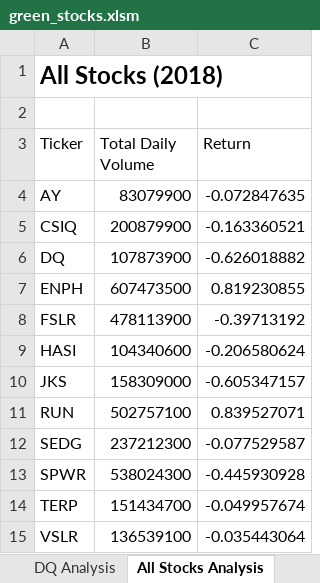
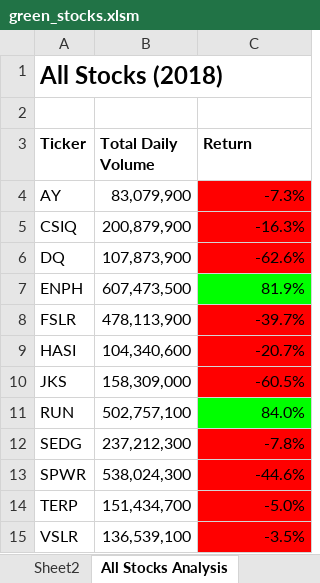
Before and after one commit to ZachP72/Stock-Analysis, an Excel workbook: green_stocks.xlsm, sheet All Stocks Analysis, drawn as a sheet; values as stored, in another font and other column widths than the file's, no borders; the diff names each change by its address in the sheet, - before the commit and + after, or states it on an @@ line.

Commit message:
Add files via upload

```diff
--- a/green_stocks.xlsm (sheet All Stocks Analysis)
+++ b/green_stocks.xlsm (sheet All Stocks Analysis)
+sheet tab: Sheet2
-A3:C3 bold: off
+A3:C3 bold: on
-B4 (Total Daily Volume): 83079900
+B4 (Total Daily Volume): 83,079,900
-C4 (Return): -0.072847635
+C4 (Return): -7.3%
-C4:C6 fill: none
+C4:C6 fill: #FF0000
-B5 (Total Daily Volume): 200879900
+B5 (Total Daily Volume): 200,879,900
-C5 (Return): -0.163360521
+C5 (Return): -16.3%
-B6 (Total Daily Volume): 107873900
+B6 (Total Daily Volume): 107,873,900
-C6 (Return): -0.626018882
+C6 (Return): -62.6%
-B7 (Total Daily Volume): 607473500
+B7 (Total Daily Volume): 607,473,500
-C7 (Return): 0.819230855
+C7 (Return): 81.9%
-C7 fill: none
+C7 fill: #00FF00
-B8 (Total Daily Volume): 478113900
+B8 (Total Daily Volume): 478,113,900
-C8 (Return): -0.39713192
+C8 (Return): -39.7%
-C8:C10 fill: none
+C8:C10 fill: #FF0000
-B9 (Total Daily Volume): 104340600
+B9 (Total Daily Volume): 104,340,600
-C9 (Return): -0.206580624
+C9 (Return): -20.7%
-B10 (Total Daily Volume): 158309000
+B10 (Total Daily Volume): 158,309,000
-C10 (Return): -0.605347157
+C10 (Return): -60.5%
-B11 (Total Daily Volume): 502757100
+B11 (Total Daily Volume): 502,757,100
-C11 (Return): 0.839527071
+C11 (Return): 84.0%
-C11 fill: none
+C11 fill: #00FF00
-B12 (Total Daily Volume): 237212300
+B12 (Total Daily Volume): 237,212,300
-C12 (Return): -0.077529587
+C12 (Return): -7.8%
-C12:C15 fill: none
+C12:C15 fill: #FF0000
-B13 (Total Daily Volume): 538024300
+B13 (Total Daily Volume): 538,024,300
-C13 (Return): -0.445930928
+C13 (Return): -44.6%
-B14 (Total Daily Volume): 151434700
+B14 (Total Daily Volume): 151,434,700
-C14 (Return): -0.049957674
+C14 (Return): -5.0%
-B15 (Total Daily Volume): 136539100
+B15 (Total Daily Volume): 136,539,100
-C15 (Return): -0.035443064
+C15 (Return): -3.5%
```
